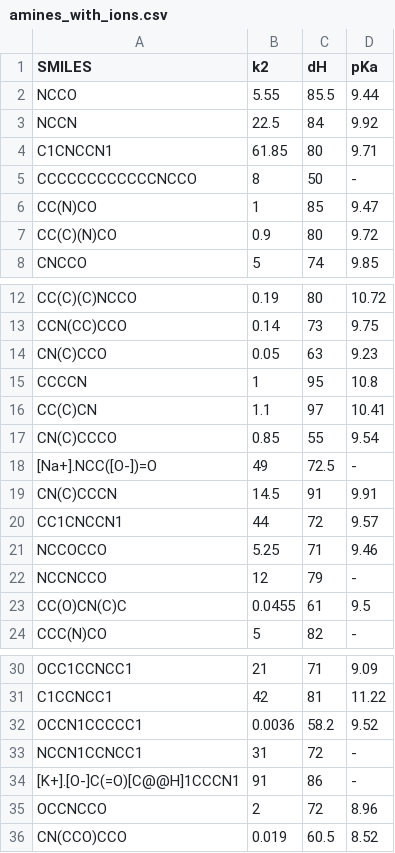
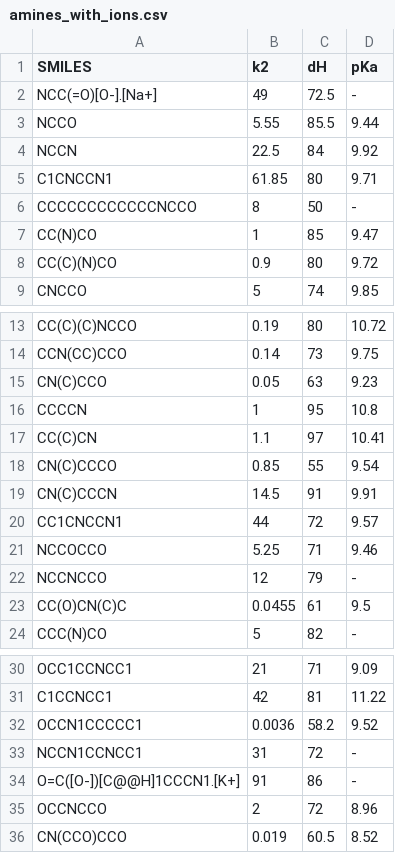
Before and after one commit to Tidodon/CarbonCaptureCatalystGA, a CSV file: examples/data/amines_with_ions.csv, drawn as a sheet; only a part is shown, gaps mark what is left out.

Commit message:
Fixed ion data retrieval, so code can run for ionic amines. Still only works, when of the ions is a single atom.

```diff
--- a/examples/data/amines_with_ions.csv
+++ b/examples/data/amines_with_ions.csv
@@ -1,2 +1,3 @@
 SMILES,k2,dH,pKa
+NCC(=O)[O-].[Na+],49,72.5,-
 NCCO,5.55,85.5,9.44
@@ -17,3 +18,2 @@ CC(C)CN,1.1,97,10.41
 CN(C)CCCO,0.85,55,9.54
-[Na+].NCC([O-])=O,49,72.5,-
 CN(C)CCCN,14.5,91,9.91
@@ -33,3 +33,3 @@ OCCN1CCCCC1,0.0036,58.2,9.52
 NCCN1CCNCC1,31,72,-
-[K+].[O-]C(=O)[C@@H]1CCCN1,91,86,-
+O=C([O-])[C@@H]1CCCN1.[K+],91,86,-
 OCCNCCO,2,72,8.96
```
Also changed, not shown: 11 other files.
